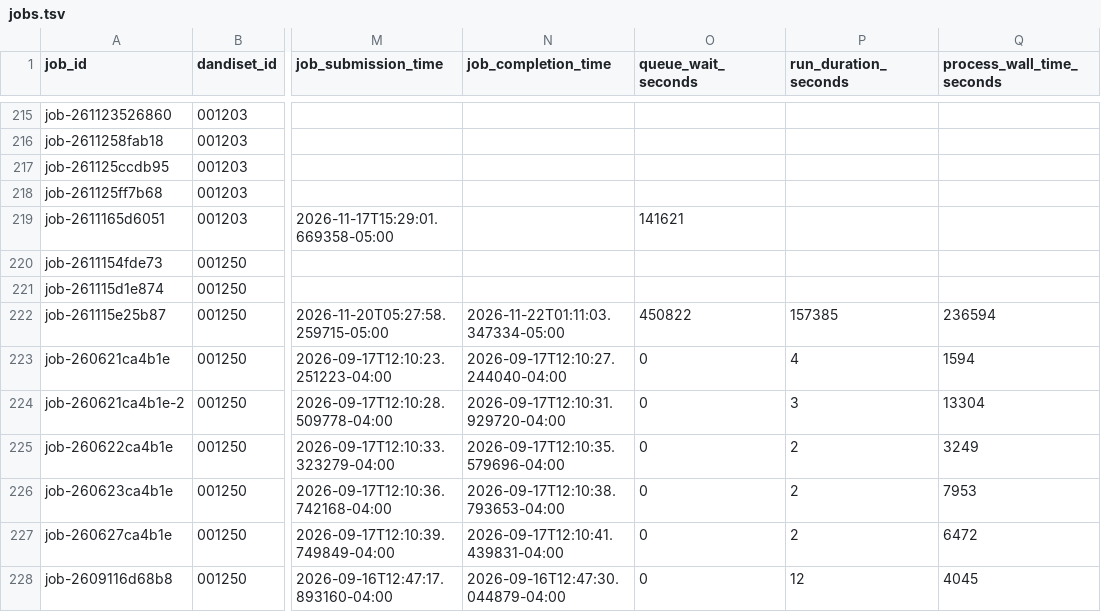
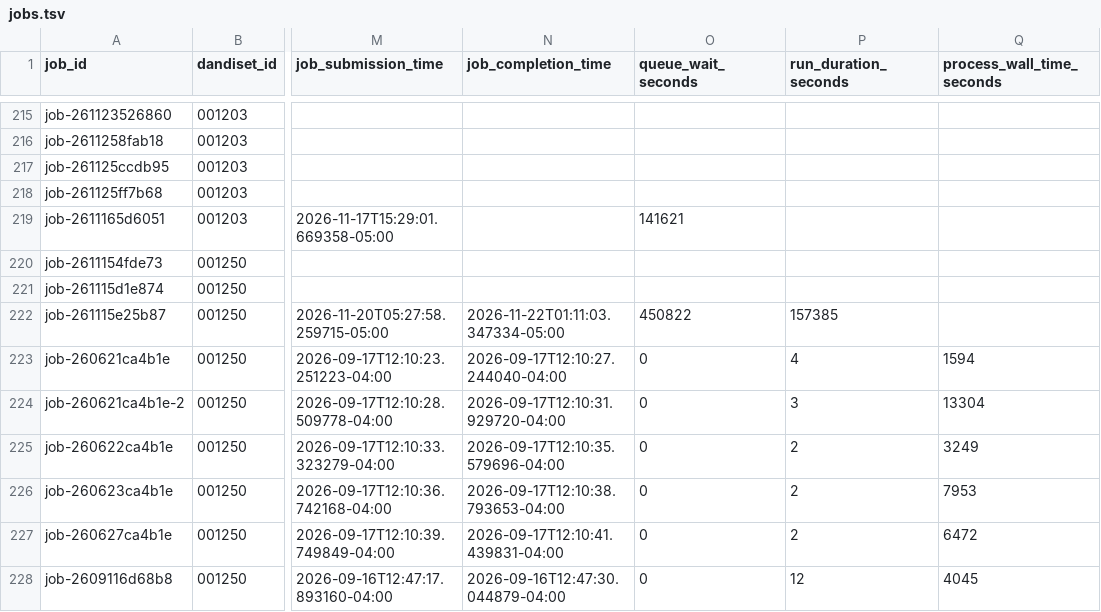
Before and after one commit to dandi-compute/001697, a TSV file: derivatives/jobs.tsv, drawn as a sheet; only a part is shown, gaps mark what is left out; the diff names each change by its address in the sheet, - before the commit and + after, or states it on an @@ line.

```diff
--- a/derivatives/jobs.tsv
+++ b/derivatives/jobs.tsv
-Q222 (process_wall_time_seconds): 236594
+Q222 (process_wall_time_seconds): (empty)
```
Also changed, not shown: 3 other files.
